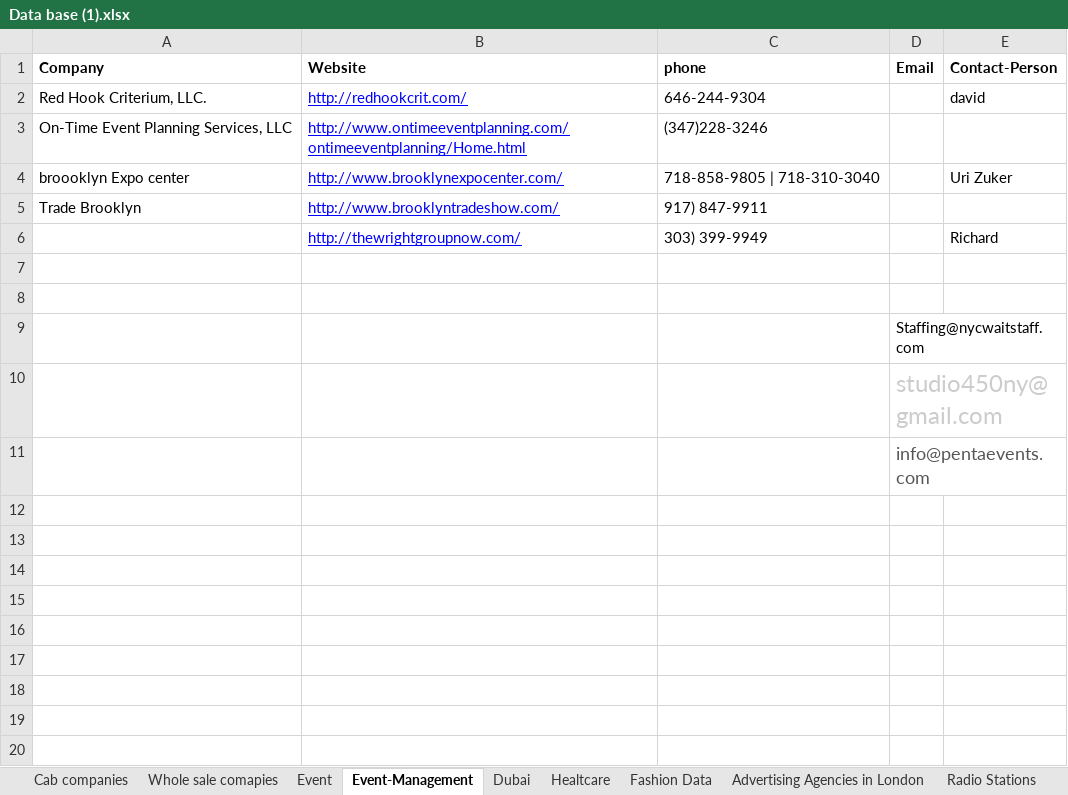
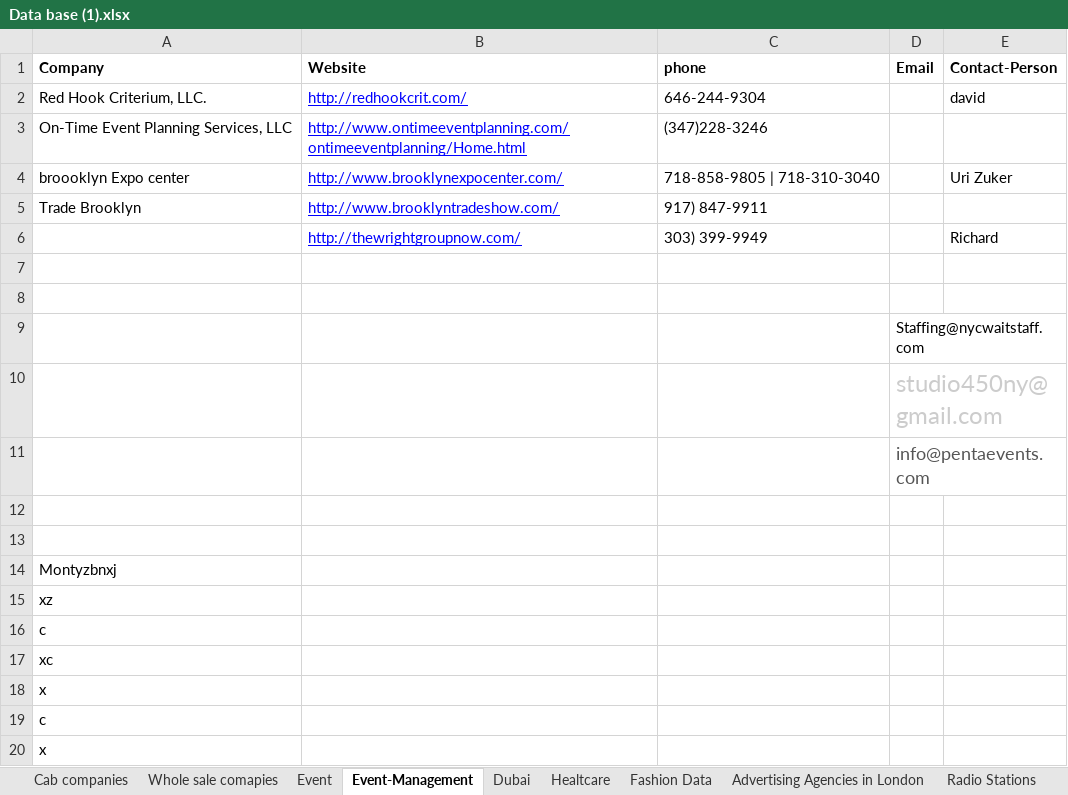
Before and after one commit to infixtechnology/FirstRepo, an Excel workbook: Data base (1).xlsx, sheet Event-Management, drawn as a sheet; values as stored, in another font and other column widths than the file's, no borders; the diff names each change by its address in the sheet, - before the commit and + after, or states it on an @@ line.

Commit message:
changing the file

```diff
--- a/Data base (1).xlsx (sheet Event-Management)
+++ b/Data base (1).xlsx (sheet Event-Management)
+row 12: (empty)
+row 13: (empty)
+row 14: Montyzbnxj
+row 15: xz
+row 16: c
+row 17: xc
+row 18: x
+row 19: c
+row 20: x
```
